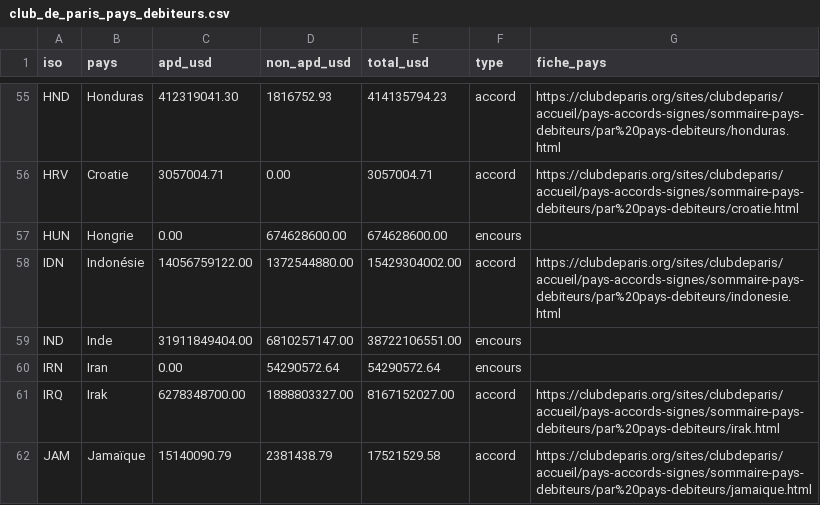
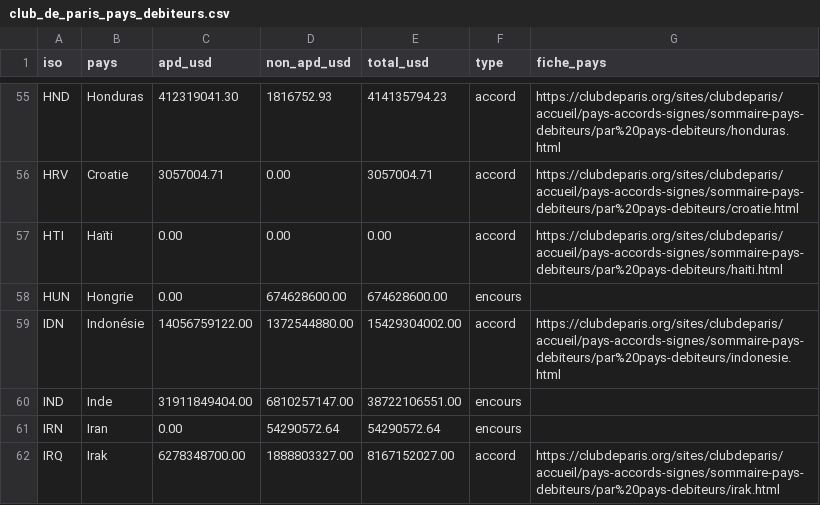
Before and after one commit to bmatge/clubdeparis-website-map, a CSV file: downloads/club_de_paris_pays_debiteurs.csv, drawn as a sheet; only a part is shown, gaps mark what is left out; the shorter side is filled out with more unchanged rows; the diff names each change by its address in the sheet, - before the commit and + after, or states it on an @@ line.

```diff
--- a/downloads/club_de_paris_pays_debiteurs.csv
+++ b/downloads/club_de_paris_pays_debiteurs.csv
+row 57: HTI | Haïti | 0.00 | 0.00 | 0.00 | accord | https://clubdeparis.org/sites/clubdeparis/accueil/pays-accords-signes/sommaire-pays-debiteurs/par%20pays-debiteurs/haiti.html
```
Also changed, not shown: downloads/club_de_paris_debtor_countries.csv, 1 other file.
